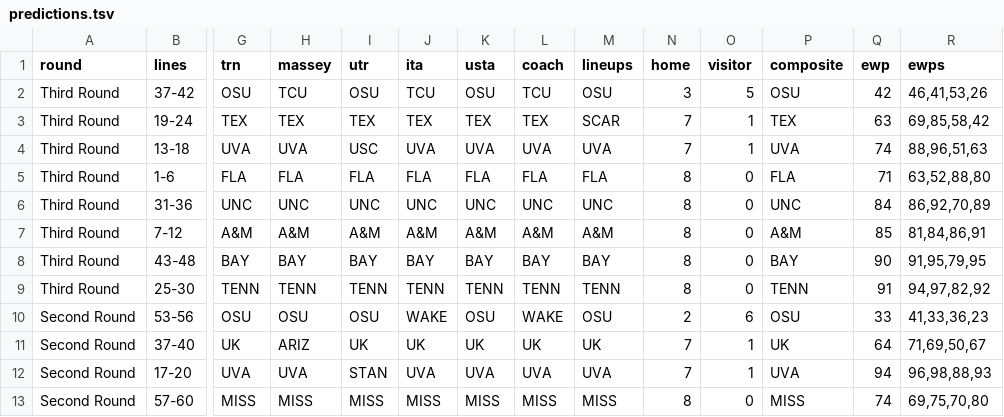
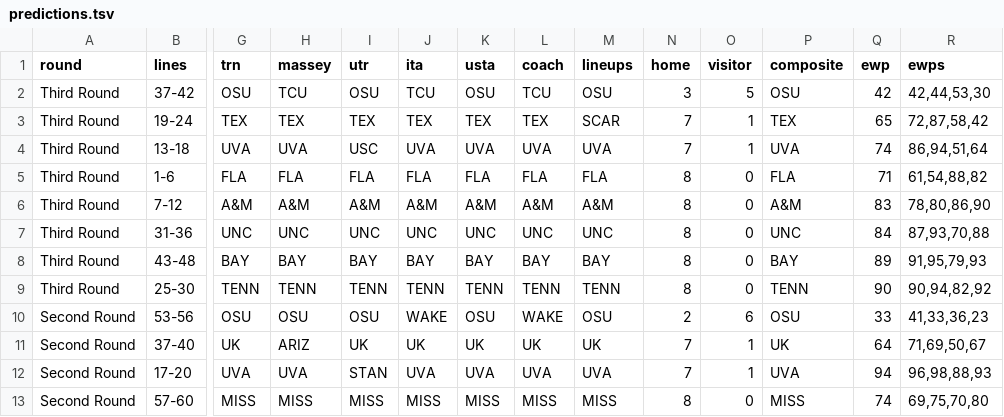
Before and after one commit to slam10s/may-madness, a TSV file: data/2020-21/ncaam/predictions.tsv, drawn as a sheet; only a part is shown, gaps mark what is left out; removed rows and columns are numbered as before the commit, all else as after; rows hold the shown columns only; the diff names each change by its address in the sheet, - before the commit and + after, or states it on an @@ line.

```diff
--- a/data/2020-21/ncaam/predictions.tsv
+++ b/data/2020-21/ncaam/predictions.tsv
-R2 (ewps): 46,41,53,26
+R2 (ewps): 42,44,53,30
-Q3 (ewp): 63
+Q3 (ewp): 65
-R3 (ewps): 69,85,58,42
+R3 (ewps): 72,87,58,42
-R4 (ewps): 88,96,51,63
+R4 (ewps): 86,94,51,64
-R5 (ewps): 63,52,88,80
+R5 (ewps): 61,54,88,82
+row 6: Third Round | 7-12 | A&M | A&M | A&M | A&M | A&M | A&M | A&M | 8 | 0 | A&M | 83 | 78,80,86,90
-R7 (ewps): 86,92,70,89
+R7 (ewps): 87,93,70,88
-row 7: Third Round | 7-12 | A&M | A&M | A&M | A&M | A&M | A&M | A&M | 8 | 0 | A&M | 85 | 81,84,86,91
-Q8 (ewp): 90
+Q8 (ewp): 89
-R8 (ewps): 91,95,79,95
+R8 (ewps): 91,95,79,93
-Q9 (ewp): 91
+Q9 (ewp): 90
-R9 (ewps): 94,97,82,92
+R9 (ewps): 90,94,82,92
```
Also changed, not shown: data/2020-21/ncaaw/predictions.tsv, data/2020-21/schedule/05-16.tsv, 38 other files.
